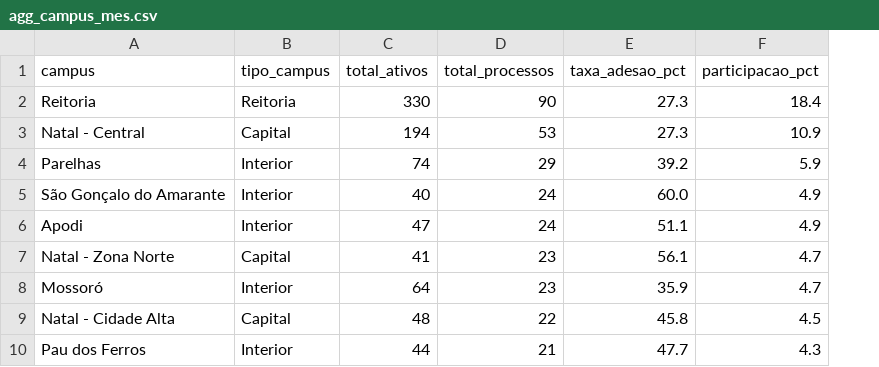
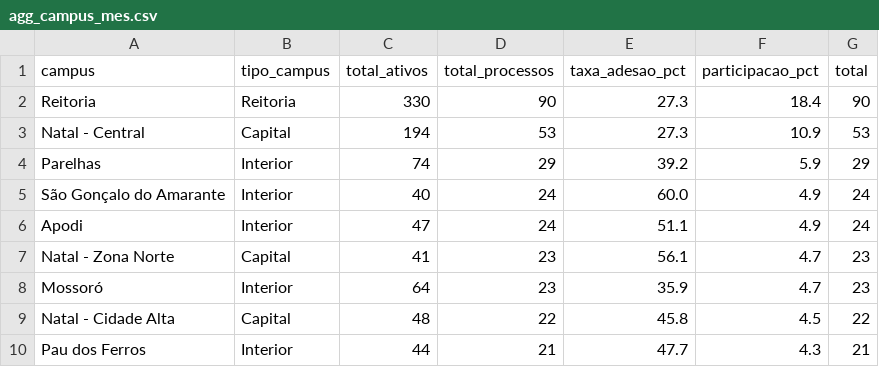
Before and after one commit to kelsoncm/memoriais-avaliados, a CSV file: docs/data/agg_campus_mes.csv, drawn as a sheet; only a part is shown; the diff names each change by its address in the sheet, - before the commit and + after, or states it on an @@ line.

Commit message:
feat(ui): ajustar grid de KPIs para 3 por linha, corrigir ranking de campus e adicionar ordenação interativa nas tabelas
- Ajustar .kpi-grid para 3 colunas balanceadas por linha no desktop com breakpoints responsivos.
- Corrigir extração de dados no gráfico 'Ranking de Memoriais por Campus' e no gráfico empilhado por nível.
- Implementar ordenação interativa asc/desc ao clicar nos cabeçalhos das tabelas (Campus e Cargo) com indicadores visuais de ordenação (▲/▼/↕).
- Sincronizar alias de campos agregados no processador estatístico.

```diff
--- a/docs/data/agg_campus_mes.csv
+++ b/docs/data/agg_campus_mes.csv
+column G (total), rows 2-10: 90 | 53 | 29 | 24 | 24 | 23 | 23 | 22 | 21
```
Also changed, not shown: docs/data/fato_anonimo.csv, 4 other files.
